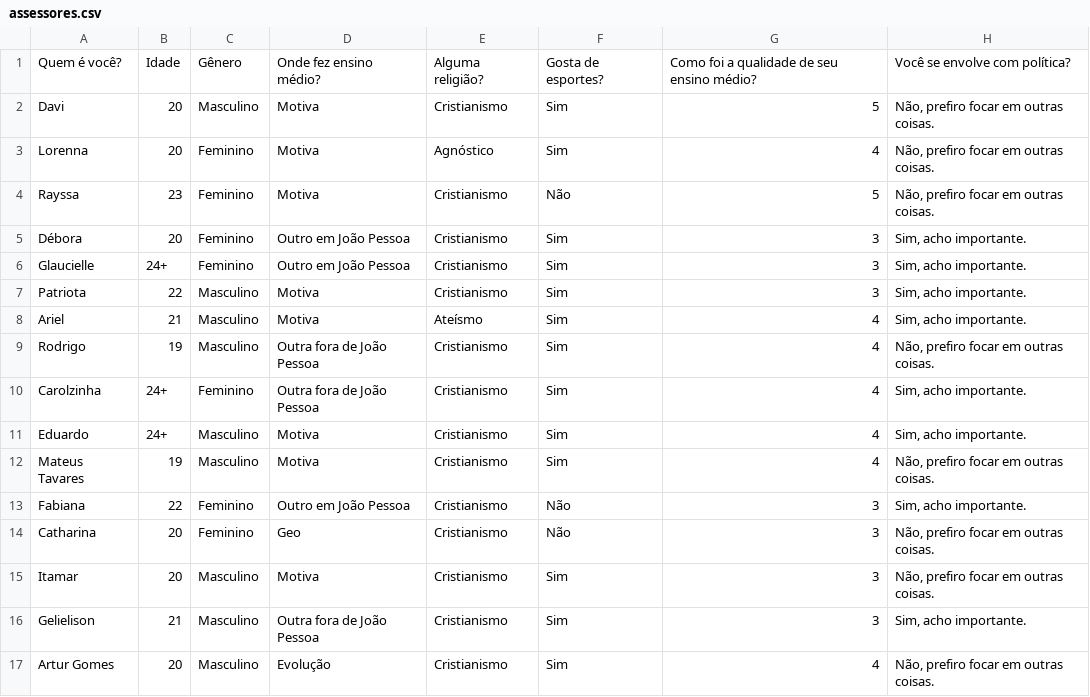
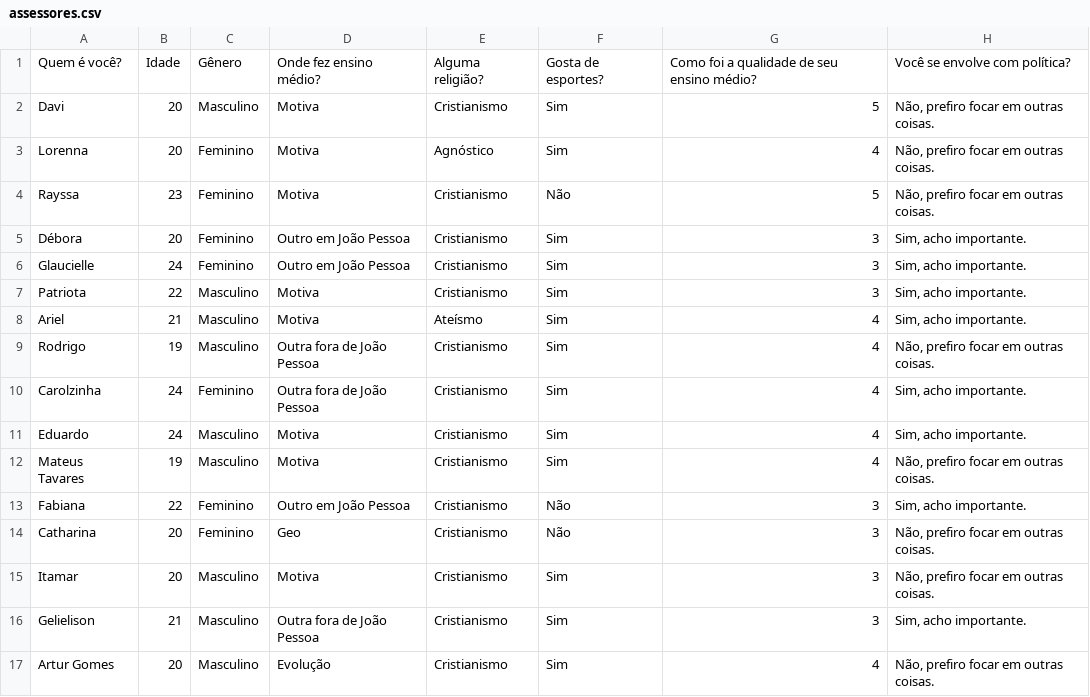
Before and after one commit to ItamarRocha/Operations-Research, a CSV file: algos/medway/test_data/assessores.csv, drawn as a sheet; only a part is shown; the diff names each change by its address in the sheet, - before the commit and + after, or states it on an @@ line.

```diff
--- a/algos/medway/test_data/assessores.csv
+++ b/algos/medway/test_data/assessores.csv
-B6: 24+
+B6: 24
-B10:B11: 24+
+B10:B11: 24
```
Also changed, not shown: 2 other files.
